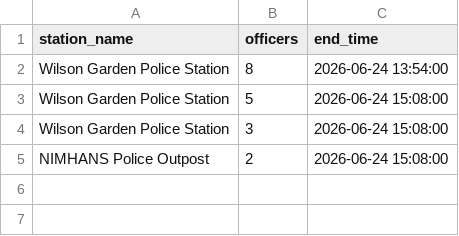
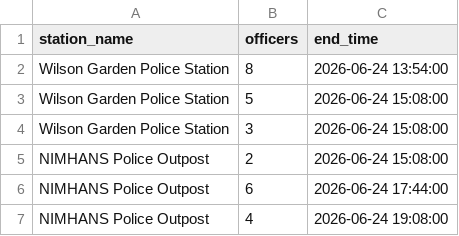
Before and after one commit to RSAgr/gridlock, a CSV file: datasets/police_deployments.csv, drawn as a sheet.

```diff
--- a/datasets/police_deployments.csv
+++ b/datasets/police_deployments.csv
@@ -5 +5,3 @@ Wilson Garden Police Station,3,2026-06-24 15:08:00
 NIMHANS Police Outpost,2,2026-06-24 15:08:00
+NIMHANS Police Outpost,6,2026-06-24 17:44:00
+NIMHANS Police Outpost,4,2026-06-24 19:08:00
```
Also changed, not shown: datasets/police_station_resources.csv, 5 other files.
